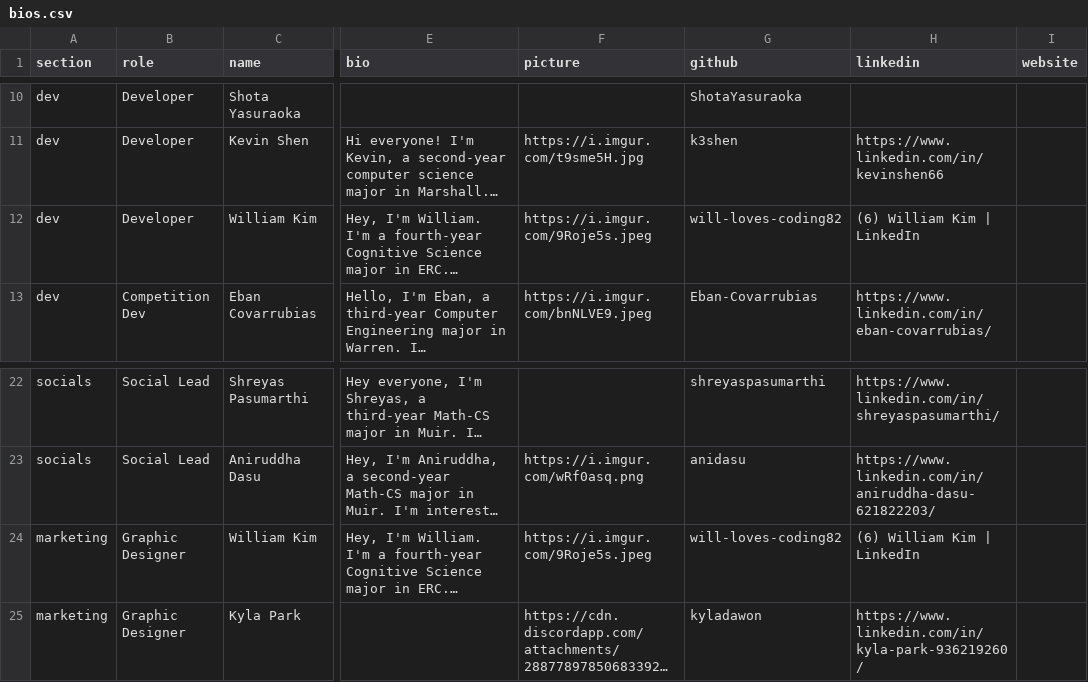
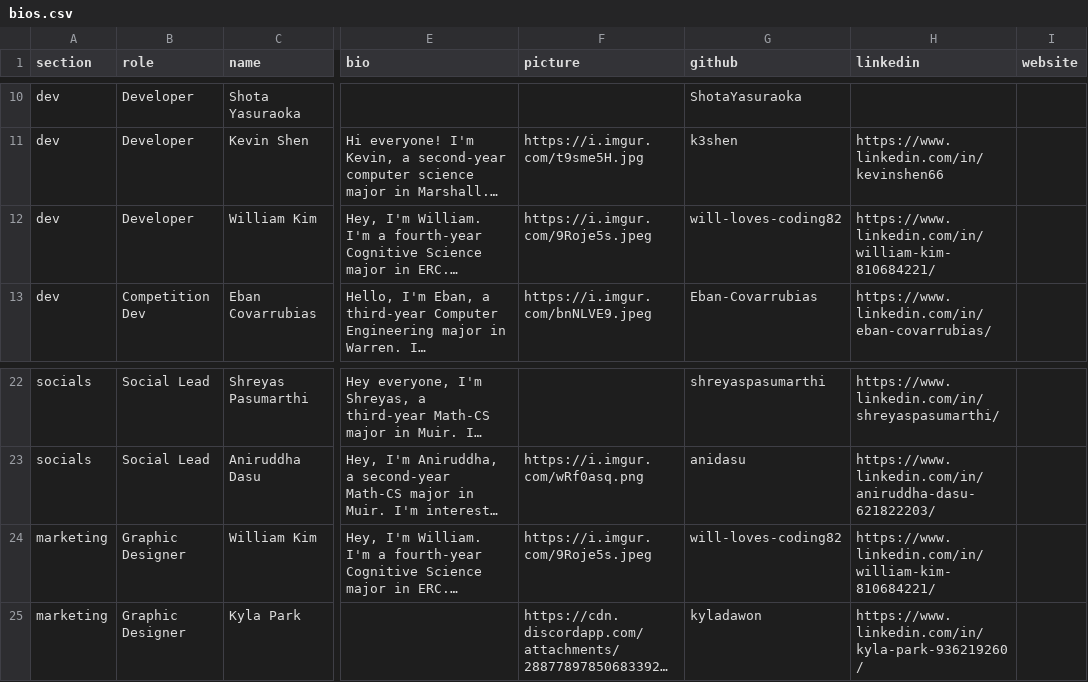
Before and after one commit to acmucsd/acm-ai-site, a CSV file: src/pages/AboutPage/bios.csv, drawn as a sheet; only a part is shown, gaps mark what is left out; long unchanged cells end in …; the diff names each change by its address in the sheet, - before the commit and + after, or states it on an @@ line.

Commit message:
corrected linkedin link for William

```diff
--- a/src/pages/AboutPage/bios.csv
+++ b/src/pages/AboutPage/bios.csv
-H12 (linkedin): (6) William Kim | LinkedIn
+H12 (linkedin): https://www.linkedin.com/in/william-kim-810684221/
-H24 (linkedin): (6) William Kim | LinkedIn
+H24 (linkedin): https://www.linkedin.com/in/william-kim-810684221/
```
Also changed, not shown: 1 other file.
